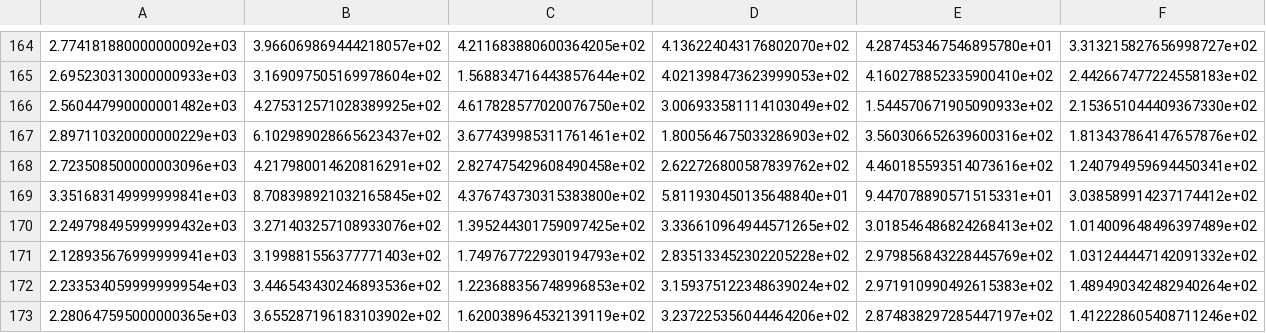
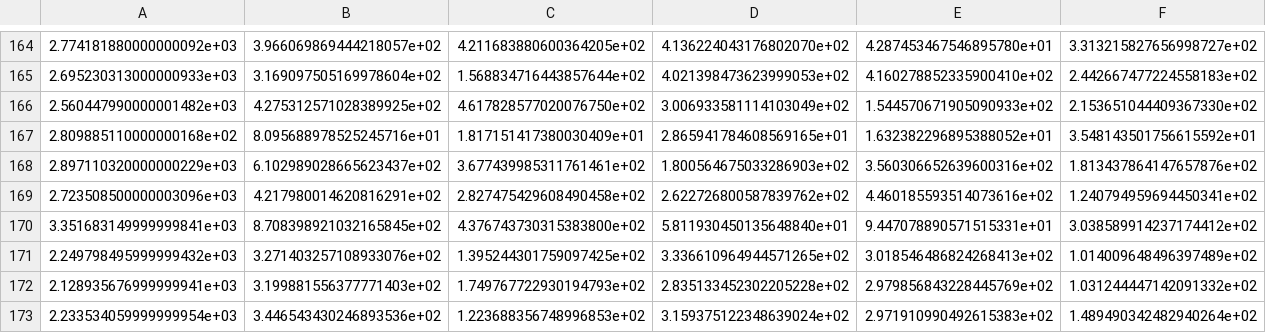
Before and after one commit to kartik2112/Silatra, a CSV file: data.csv, drawn as a sheet; only a part is shown, gaps mark what is left out; the shorter side is filled out with more unchanged rows; rows hold the shown columns only; the diff names each change by its address in the sheet, - before the commit and + after, or states it on an @@ line.

```diff
--- a/data.csv
+++ b/data.csv
+row 167: 2.809885110000000168e+02 | 8.095688978525245716e+01 | 1.817151417380030409e+01 | 2.865941784608569165e+01 | 1.632382296895388052e+01 | 3.548143501756615592e+01
```
Also changed, not shown: CCDC-Data/training-images/Digits/5/Right_Hand/ComplexBG/data.csv, 14 other files.
